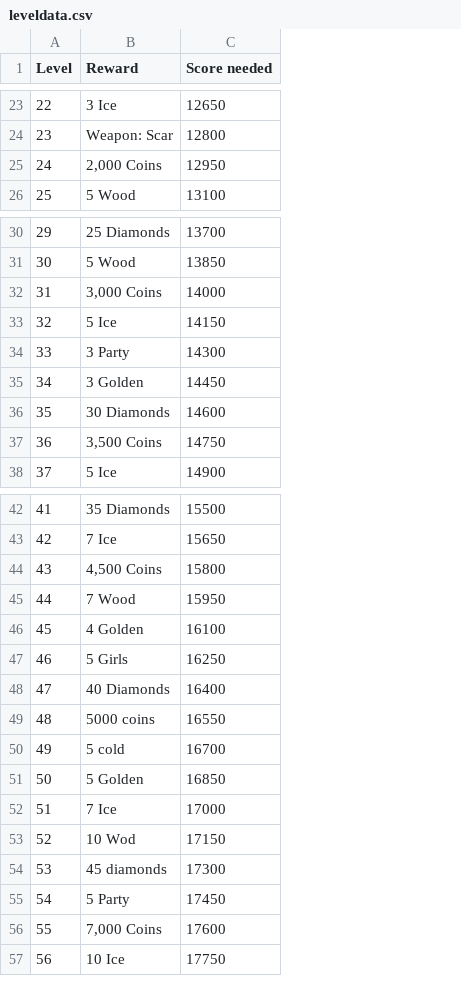
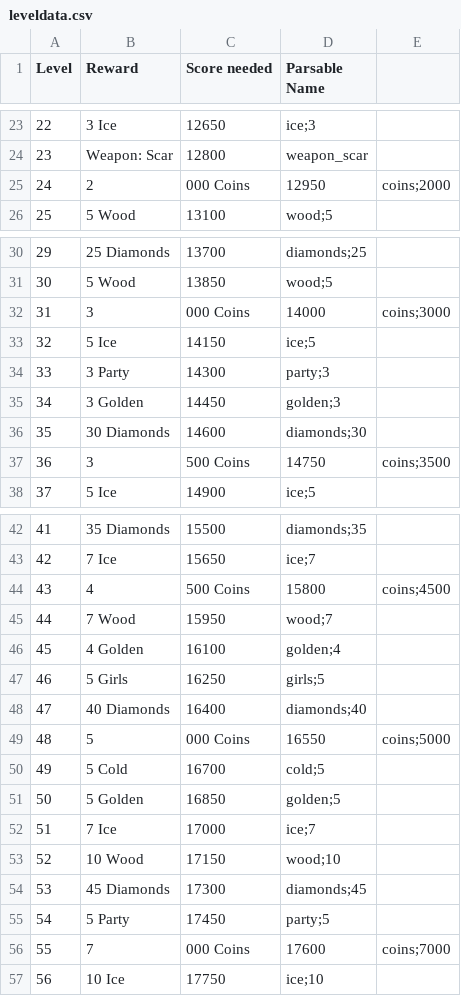
Before and after one commit to glitchy-sk8k9/kirka-stuff, a CSV file: leveldata.csv, drawn as a sheet; only a part is shown, gaps mark what is left out; the diff covers the shown part only; the diff names each change by its address in the sheet, - before the commit and + after, or states it on an @@ line.

```diff
--- a/leveldata.csv
+++ b/leveldata.csv
+column D (Parsable Name), rows 23-26: ice;3 | weapon_scar | 12950 | wood;5; rows 30-38: diamonds;25 | wood;5 | 14000 | ice;5 | party;3 | golden;3 | diamonds;30 | 14750 | ice;5; rows 42-57: diamonds;35 | ice;7 | 15800 | wood;7 | golden;4 | girls;5 | diamonds;40 | 16550 | cold;5 | golden;5 | ice;7 | wood;10 | diamonds;45 | party;5 | 17600 | ice;10
+column E, row 25: coins;2000; rows 32-37: coins;3000 |  |  |  |  | coins;3500; rows 44-56: coins;4500 |  |  |  |  | coins;5000 |  |  |  |  |  |  | coins;7000
-B25 (Reward): 2,000 Coins
+B25 (Reward): 2
-C25 (Score needed): 12950
+C25 (Score needed): 000 Coins
-B32 (Reward): 3,000 Coins
+B32 (Reward): 3
-C32 (Score needed): 14000
+C32 (Score needed): 000 Coins
-B37 (Reward): 3,500 Coins
+B37 (Reward): 3
-C37 (Score needed): 14750
+C37 (Score needed): 500 Coins
-B44 (Reward): 4,500 Coins
+B44 (Reward): 4
-C44 (Score needed): 15800
+C44 (Score needed): 500 Coins
-B49 (Reward): 5000 coins
+B49 (Reward): 5
-C49 (Score needed): 16550
+C49 (Score needed): 000 Coins
-B50 (Reward): 5 cold
+B50 (Reward): 5 Cold
-B53 (Reward): 10 Wod
+B53 (Reward): 10 Wood
-B54 (Reward): 45 diamonds
+B54 (Reward): 45 Diamonds
-B56 (Reward): 7,000 Coins
+B56 (Reward): 7
-C56 (Score needed): 17600
+C56 (Score needed): 000 Coins
```
Also changed, not shown: 16 edited cells elsewhere in this file.
